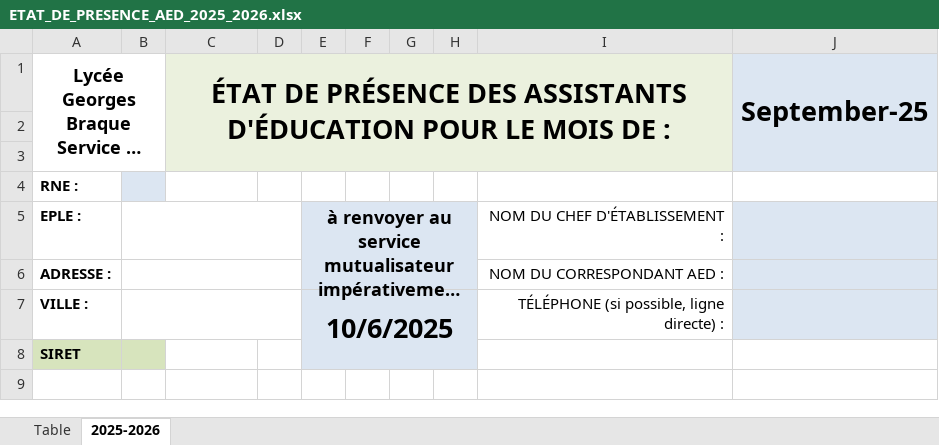
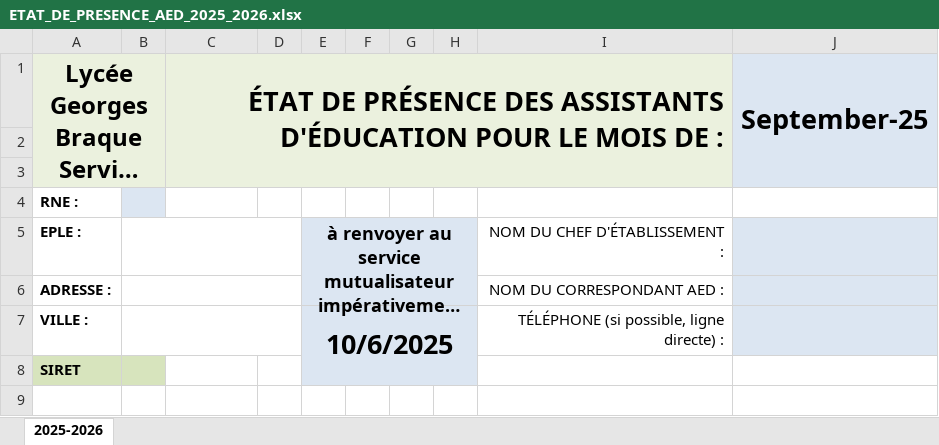
Before and after one commit to BRAQUE-AED95/AED, an Excel workbook: documents/ETAT_DE_PRESENCE_AED_2025_2026.xlsx, sheet 2025-2026, drawn as a sheet; only a part is shown; long unchanged cells end in …; values as stored, in another font and other column widths than the file's, no borders; the diff names each change by its address in the sheet, - before the commit and + after, or states it on an @@ line.

```diff
--- a/documents/ETAT_DE_PRESENCE_AED_2025_2026.xlsx (sheet 2025-2026)
+++ b/documents/ETAT_DE_PRESENCE_AED_2025_2026.xlsx (sheet 2025-2026)
@@ sheet tab hidden: Table @@
-A1:B3 fill: none
+A1:B3 fill: #EBF1DE
@@ A1 text size: larger @@
-C1 alignment: center
+C1 alignment: right
```
